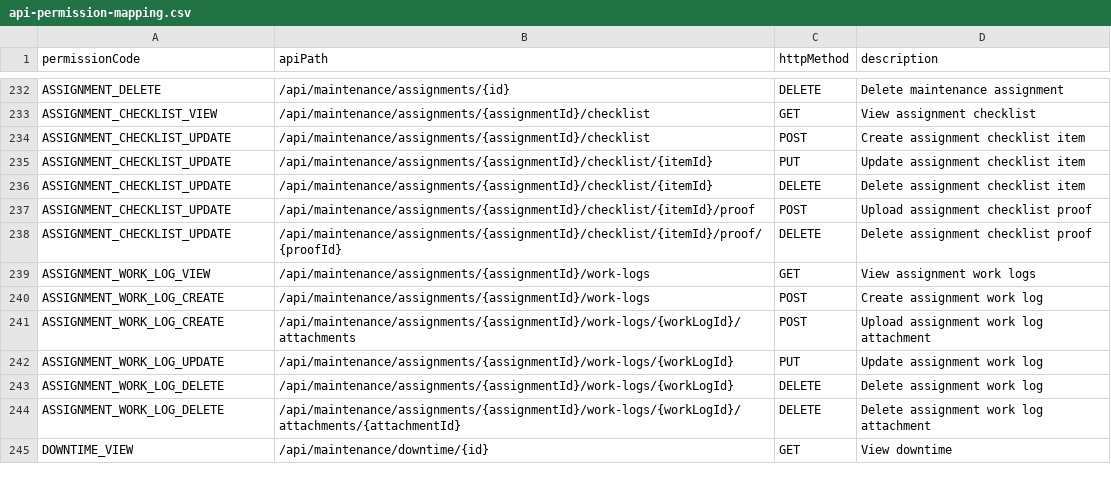
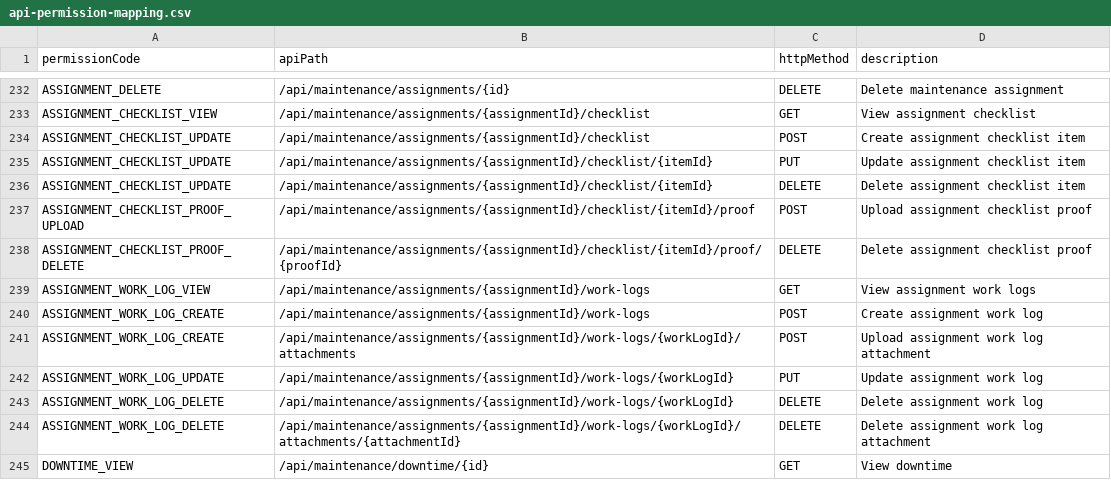
Before and after one commit to DarshankbAndri/workspace, a CSV file: cmms_back_end/src/main/resources/api-permission-mapping.csv, drawn as a sheet; only a part is shown, gaps mark what is left out.

```diff
--- a/cmms_back_end/src/main/resources/api-permission-mapping.csv
+++ b/cmms_back_end/src/main/resources/api-permission-mapping.csv
@@ -236,4 +236,4 @@ ASSIGNMENT_CHECKLIST_UPDATE,/api/maintenance/assignments/{assignmentId}/checklis
 ASSIGNMENT_CHECKLIST_UPDATE,/api/maintenance/assignments/{assignmentId}/checklist/{itemId},DELETE,Delete assignment checklist item
-ASSIGNMENT_CHECKLIST_UPDATE,/api/maintenance/assignments/{assignmentId}/checklist/{itemId}/proof,POST,Upload assignment checklist proof
-ASSIGNMENT_CHECKLIST_UPDATE,/api/maintenance/assignments/{assignmentId}/checklist/{itemId}/proof/{proofId},DELETE,Delete assignment checklist proof
+ASSIGNMENT_CHECKLIST_PROOF_UPLOAD,/api/maintenance/assignments/{assignmentId}/checklist/{itemId}/proof,POST,Upload assignment checklist proof
+ASSIGNMENT_CHECKLIST_PROOF_DELETE,/api/maintenance/assignments/{assignmentId}/checklist/{itemId}/proof/{proofId},DELETE,Delete assignment checklist proof
 ASSIGNMENT_WORK_LOG_VIEW,/api/maintenance/assignments/{assignmentId}/work-logs,GET,View assignment work logs
```
Also changed, not shown: 6 other files.
